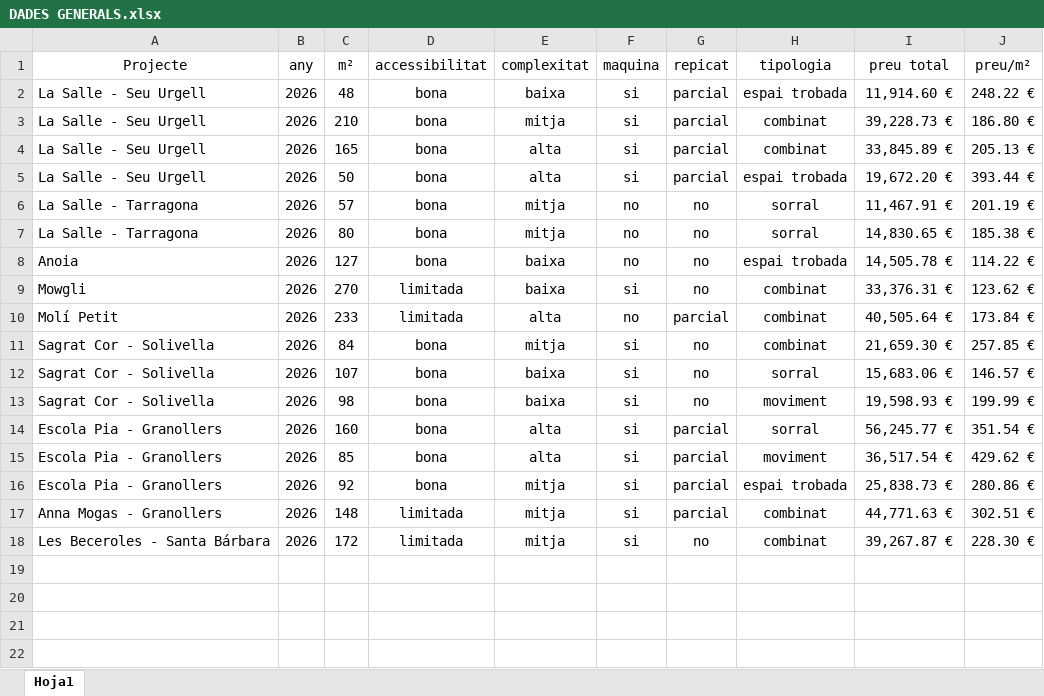
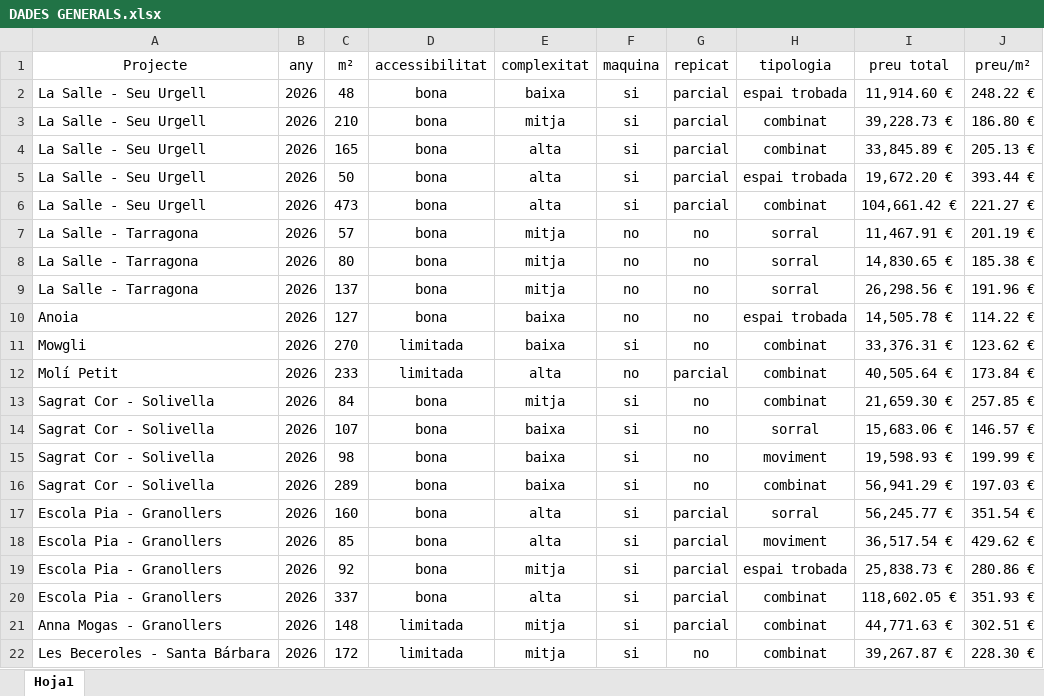
Before and after one commit to Milanta-patis/Simulador-Milanta, an Excel workbook: DADES GENERALS.xlsx, sheet Hoja1, drawn as a sheet; values as stored, in another font and other column widths than the file's, no borders; table styles not drawn; the diff names each change by its address in the sheet, - before the commit and + after, or states it on an @@ line.

Commit message:
Add files via upload

```diff
--- a/DADES GENERALS.xlsx (sheet Hoja1)
+++ b/DADES GENERALS.xlsx (sheet Hoja1)
+row 6: La Salle - Seu Urgell | 2026 | 473 | bona | alta | si | parcial | combinat | 104,661.42 € | 221.27 €
+row 9: La Salle - Tarragona | 2026 | 137 | bona | mitja | no | no | sorral | 26,298.56 € | 191.96 €
+row 16: Sagrat Cor - Solivella | 2026 | 289 | bona | baixa | si | no | combinat | 56,941.29 € | 197.03 €
+row 20: Escola Pia - Granollers | 2026 | 337 | bona | alta | si | parcial | combinat | 118,602.05 € | 351.93 €
```
